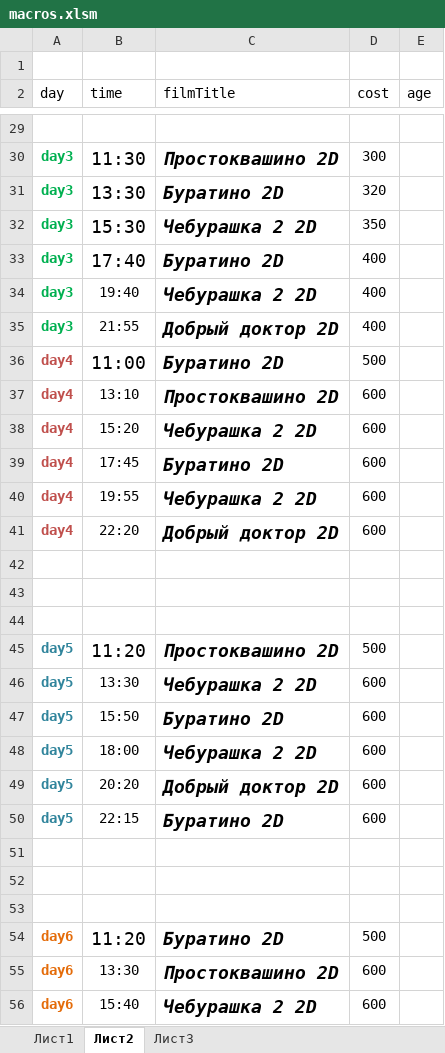
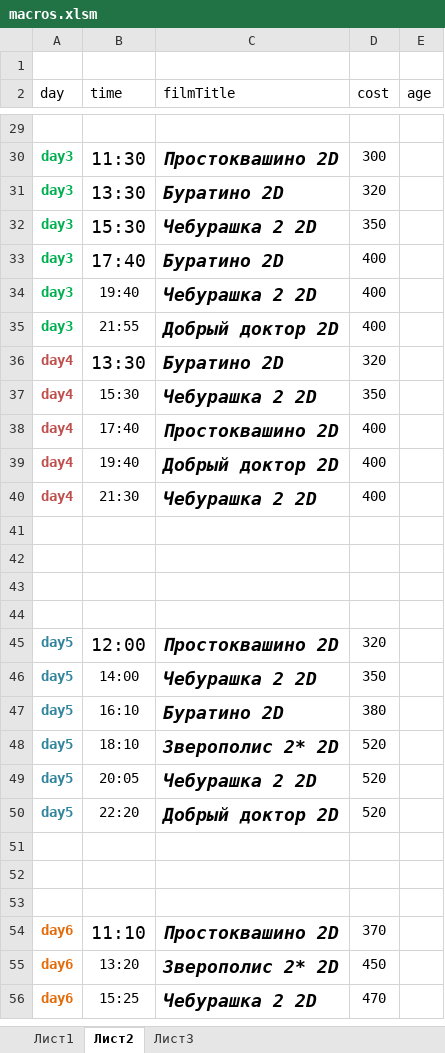
Before and after one commit to eg-bond/ReactSovremennic, an Excel workbook: ExternalScripts/Excel/macros.xlsm, sheet Лист2, drawn as a sheet; only a part is shown, gaps mark what is left out; values as stored, in another font and other column widths than the file's, no borders; removed rows and columns are numbered as before the commit, all else as after; the diff covers the shown part only; the diff names each change by its address in the sheet, - before the commit and + after, or states it on an @@ line.

```diff
--- a/ExternalScripts/Excel/macros.xlsm (sheet Лист2)
+++ b/ExternalScripts/Excel/macros.xlsm (sheet Лист2)
-B36 (time): 11:00
+B36 (time): 13:30
-D36 (cost): 500
+D36 (cost): 320
-row 37: day4 | 13:10 | Простоквашино 2D | 600
-B37 (time): 15:20
+B37 (time): 15:30
-D37 (cost): 600
+D37 (cost): 350
-B38 (time): 17:45
+B38 (time): 17:40
-C38 (filmTitle): Буратино 2D
+C38 (filmTitle): Простоквашино 2D
-D38 (cost): 600
+D38 (cost): 400
-row 40: day4 | 19:55 | Чебурашка 2 2D | 600
-B39 (time): 22:20
+B39 (time): 19:40
-D39 (cost): 600
+D39 (cost): 400
+row 40: day4 | 21:30 | Чебурашка 2 2D | 400
+row 44: (empty)
-B45 (time): 11:20
+B45 (time): 12:00
-D45 (cost): 500
+D45 (cost): 320
-B46 (time): 13:30
+B46 (time): 14:00
-D46 (cost): 600
+D46 (cost): 350
-B47 (time): 15:50
+B47 (time): 16:10
-D47 (cost): 600
+D47 (cost): 380
+row 48: day5 | 18:10 | Зверополис 2* 2D | 520
-B49 (time): 18:00
+B49 (time): 20:05
-D49:D50 (cost): 600
+D49:D50 (cost): 520
-B50 (time): 20:20
+B50 (time): 22:20
-row 50: day5 | 22:15 | Буратино 2D | 600
-row 54: day6 | 11:20 | Буратино 2D | 500
-B54 (time): 13:30
+B54 (time): 11:10
@@ B54 text size: larger @@
-D54 (cost): 600
+D54 (cost): 370
+row 55: day6 | 13:20 | Зверополис 2* 2D | 450
-B56 (time): 15:40
+B56 (time): 15:25
-D56 (cost): 600
+D56 (cost): 470
```
Also changed, not shown: 2 added rows, 2 removed rows, 14 edited cells and cell formats elsewhere in this sheet, sheet Лист1, 6 other files.
